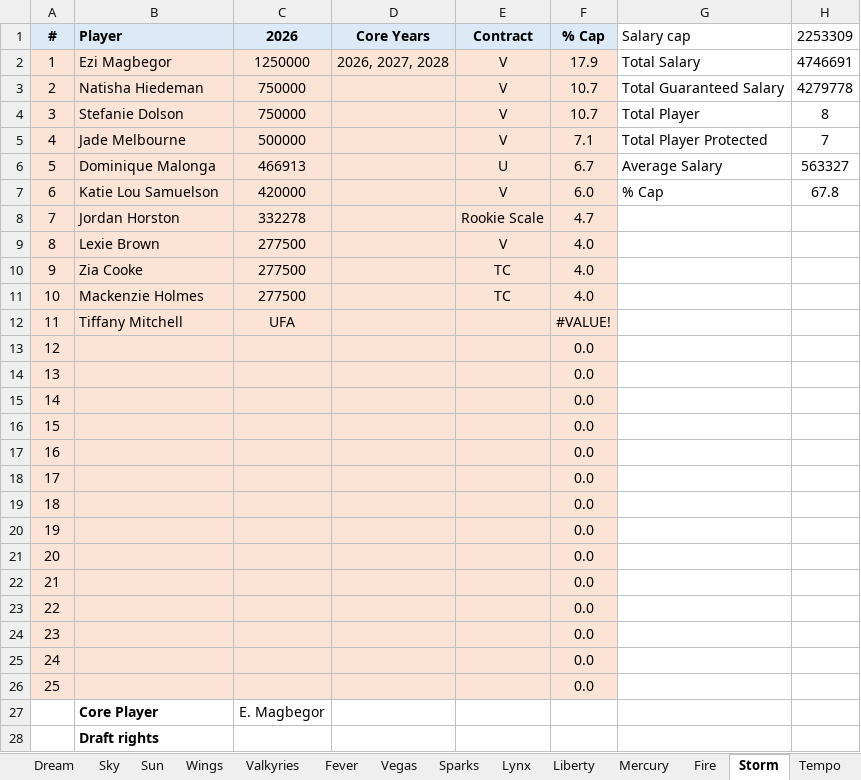
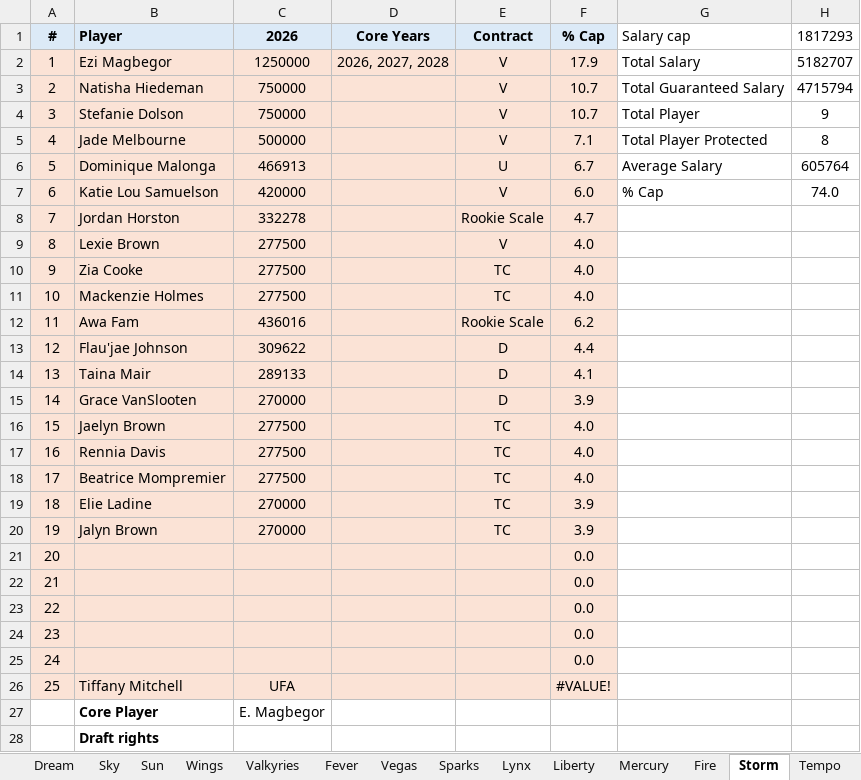
Before and after one commit to clementvg-create/WNBA_SALARY_CAP, an Excel workbook: Salary_Cap_2026.xlsx, sheet Storm, drawn as a sheet; only a part is shown; values as stored, in another font and other column widths than the file's, no borders; conditional formats not drawn; removed rows and columns are numbered as before the commit, all else as after; the diff covers the shown part only; the diff names each change by its address in the sheet, - before the commit and + after, or states it on an @@ line.

```diff
--- a/Salary_Cap_2026.xlsx (sheet Storm)
+++ b/Salary_Cap_2026.xlsx (sheet Storm)
-H1: 2253309
+H1: 1817293
-H2 (1817293): 4746691
+H2 (1817293): 5182707
-H3 (1817293): 4279778
+H3 (1817293): 4715794
-H4 (1817293): 8
+H4 (1817293): 9
-H5 (1817293): 7
+H5 (1817293): 8
-H6 (1817293): 563327
+H6 (1817293): 605764
-H7 (1817293): 67.8
+H7 (1817293): 74.0
+row 12: 11 | Awa Fam | 436016 |  | Rookie Scale | 6.2
+row 13: 12 | Flau'jae Johnson | 309622 |  | D | 4.4
+row 14: 13 | Taina Mair | 289133 |  | D | 4.1
+row 15: 14 | Grace VanSlooten | 270000 |  | D | 3.9
+row 16: 15 | Jaelyn Brown | 277500 |  | TC | 4.0
+row 17: 16 | Rennia Davis | 277500 |  | TC | 4.0
+row 18: 17 | Beatrice Mompremier | 277500 |  | TC | 4.0
+row 19: 18 | Elie Ladine | 270000 |  | TC | 3.9
+row 20: 19 | Jalyn Brown | 270000 |  | TC | 3.9
@@ column A (#) renumbered between rows 21 and 25 @@
-row 18: 17 |  |  |  |  | 0.0
-row 19: 18 |  |  |  |  | 0.0
-row 20: 19 |  |  |  |  | 0.0
-row 21: 20 |  |  |  |  | 0.0
-row 22: 21 |  |  |  |  | 0.0
-row 23: 22 |  |  |  |  | 0.0
-row 24: 23 |  |  |  |  | 0.0
-row 25: 24 |  |  |  |  | 0.0
-row 26: 25 |  |  |  |  | 0.0
@@ row 12 moved to row 26: 25 @@
```
Also changed, not shown: 4 removed rows elsewhere in this sheet, sheet Fever, sheet Liberty, sheet Mystics, sheet Valkyries, sheet Sun, sheet Lynx, 8 more sheets, formulas that keep their value.
